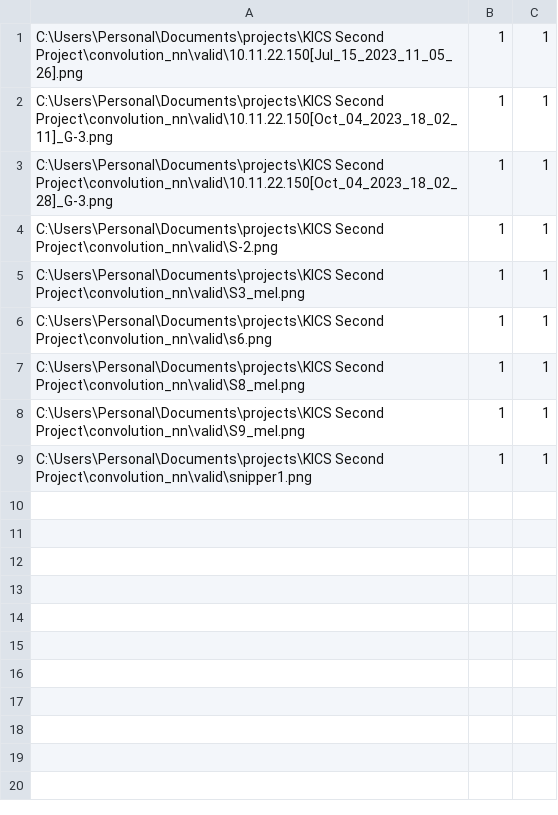
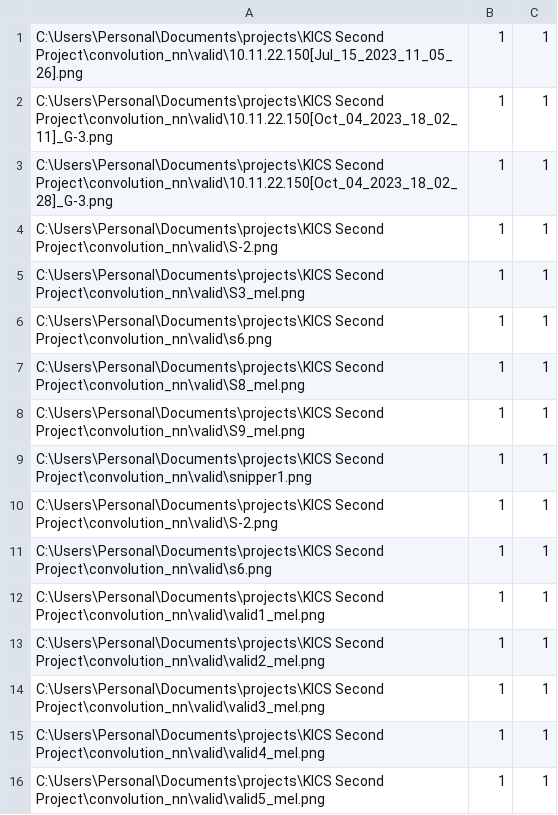
Before and after one commit to AhmedShafique313/nwn_kics_project, a CSV file: convolution_nn/new_5.csv, drawn as a sheet; the diff names each change by its address in the sheet, - before the commit and + after, or states it on an @@ line.

Commit message:
after changing the validation dataset I got same results every time

```diff
--- a/convolution_nn/new_5.csv
+++ b/convolution_nn/new_5.csv
+row 10: C:\Users\Personal\Documents\projects\KICS Second Project\convolution_nn\valid\S-2.png | 1 | 1
+row 11: C:\Users\Personal\Documents\projects\KICS Second Project\convolution_nn\valid\s6.png | 1 | 1
+row 12: C:\Users\Personal\Documents\projects\KICS Second Project\convolution_nn\valid\valid1_mel.png | 1 | 1
+row 13: C:\Users\Personal\Documents\projects\KICS Second Project\convolution_nn\valid\valid2_mel.png | 1 | 1
+row 14: C:\Users\Personal\Documents\projects\KICS Second Project\convolution_nn\valid\valid3_mel.png | 1 | 1
+row 15: C:\Users\Personal\Documents\projects\KICS Second Project\convolution_nn\valid\valid4_mel.png | 1 | 1
+row 16: C:\Users\Personal\Documents\projects\KICS Second Project\convolution_nn\valid\valid5_mel.png | 1 | 1
```
Also changed, not shown: 2 other files.
